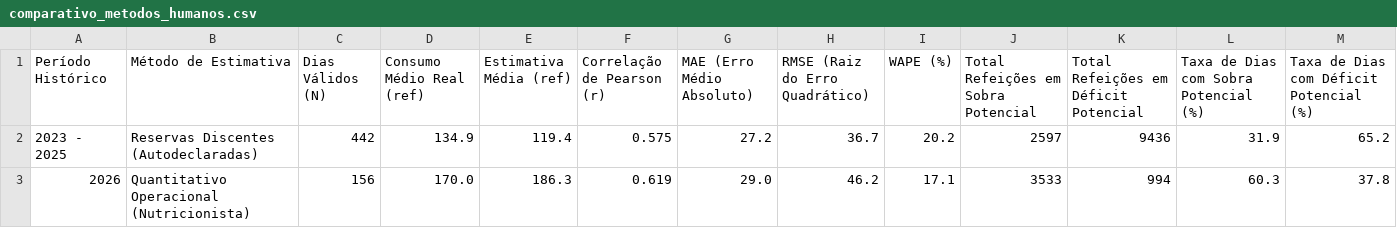
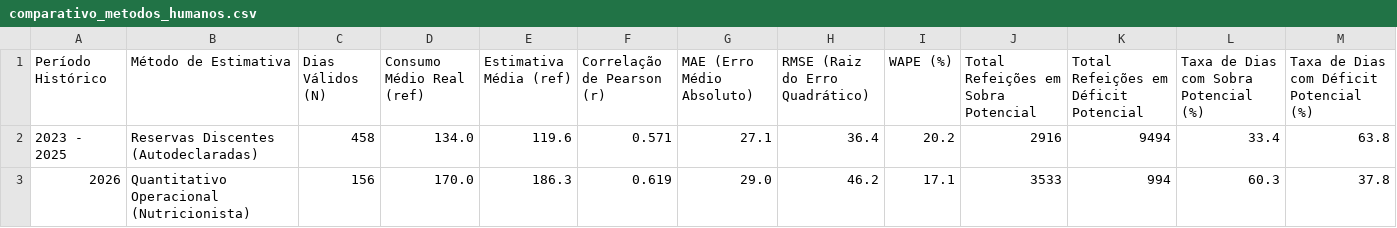
Before and after one commit to micheldigui/Artefato_Mestrado, a CSV file: resultados/eda/comparativo_metodos_humanos.csv, drawn as a sheet.

```diff
--- a/resultados/eda/comparativo_metodos_humanos.csv
+++ b/resultados/eda/comparativo_metodos_humanos.csv
@@ -1,3 +1,3 @@
 Período Histórico;Método de Estimativa;Dias Válidos (N);Consumo Médio Real (ref);Estimativa Média (ref);Correlação de Pearson (r);MAE (Erro Médio Absoluto);RMSE (Raiz do Erro Quadrático);WAPE (%);Total Refeições em Sobra Potencial;Total Refeições em Déficit Potencial;Taxa de Dias com Sobra Potencial (%);Taxa de Dias com Déficit Potencial (%)
-2023 - 2025;Reservas Discentes (Autodeclaradas);442;134.9;119.4;0.575;27.2;36.7;20.2;2597;9436;31.9;65.2
+2023 - 2025;Reservas Discentes (Autodeclaradas);458;134.0;119.6;0.571;27.1;36.4;20.2;2916;9494;33.4;63.8
 2026;Quantitativo Operacional (Nutricionista);156;170.0;186.3;0.619;29.0;46.2;17.1;3533;994;60.3;37.8
```
Also changed, not shown: resultados/modelos/metricas_torneio_modelos.csv, 58 other files.
